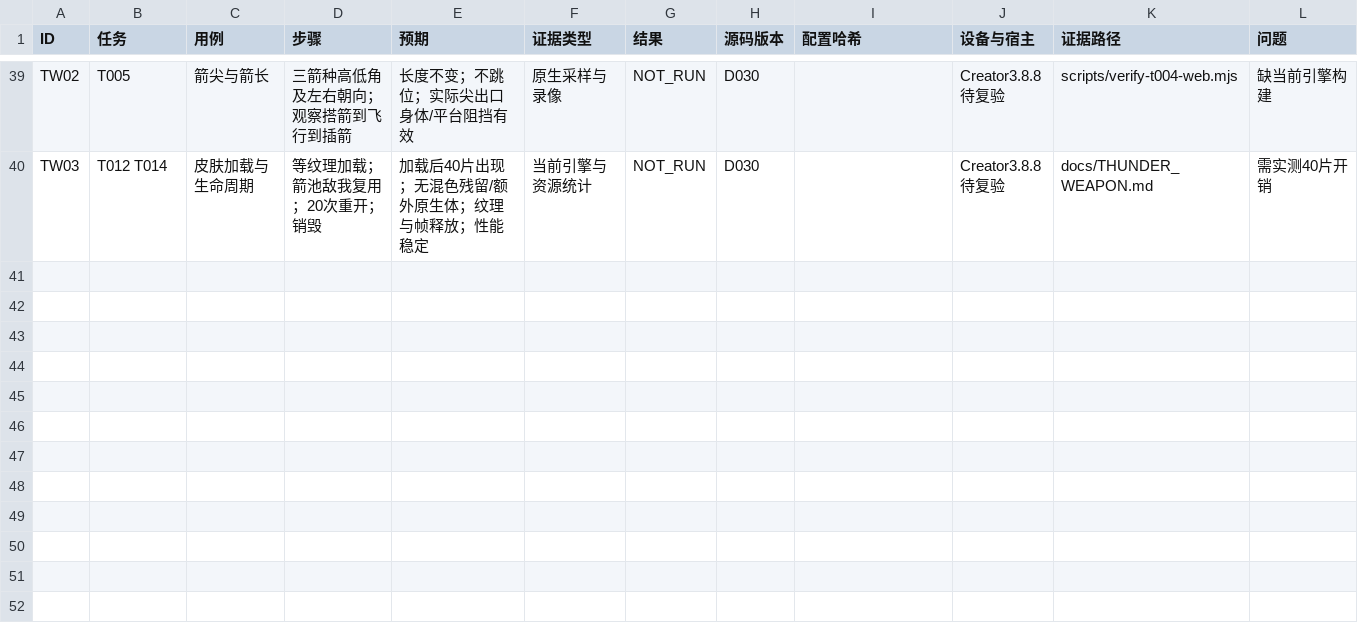
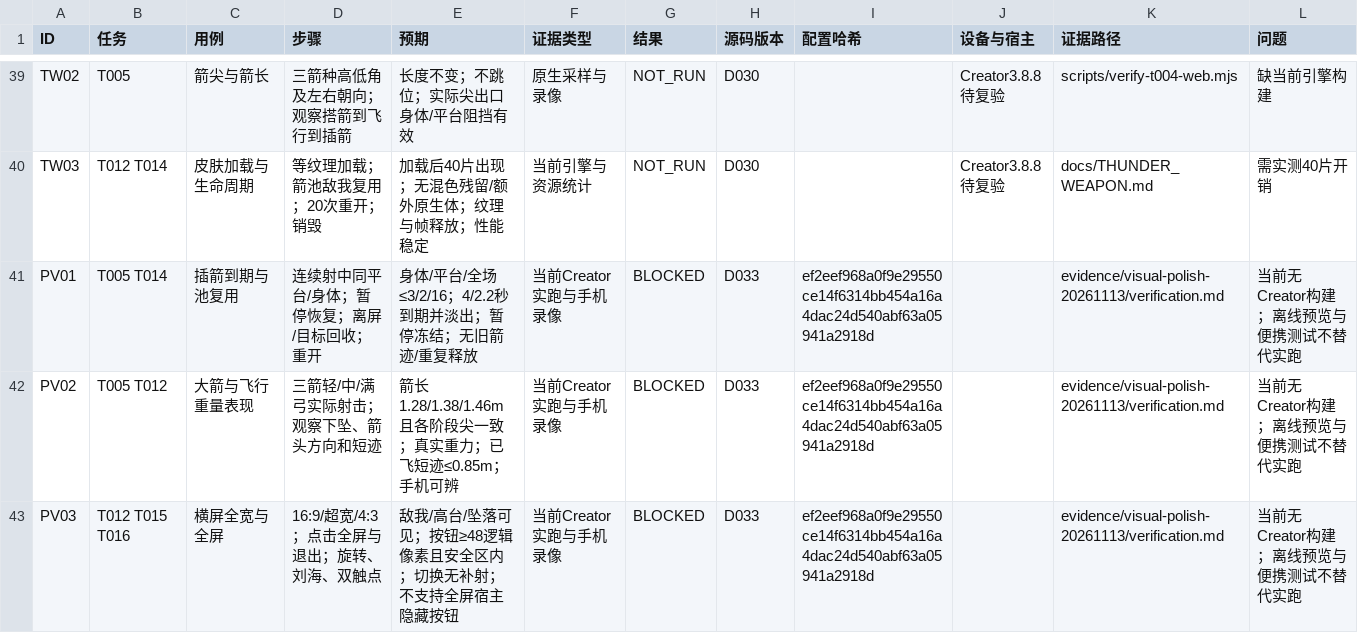
Before and after one commit to iamyours/game, a CSV file: qa_cases.csv, drawn as a sheet; only a part is shown, gaps mark what is left out; the diff names each change by its address in the sheet, - before the commit and + after, or states it on an @@ line.

Commit message:
fix: bound arrow residue and polish landscape presentation

```diff
--- a/qa_cases.csv
+++ b/qa_cases.csv
+row 41: PV01 | T005 T014 | 插箭到期与池复用 | 连续射中同平台/身体；暂停恢复；离屏/目标回收；重开 | 身体/平台/全场≤3/2/16；4/2.2秒到期并淡出；暂停冻结；无旧箭迹/重复释放 | 当前Creator实跑与手机录像 | BLOCKED | D033 | ef2eef968a0f9e29550ce14f6314bb454a16a4dac24d540abf63a05941a2918d |  | evidence/visual-polish-20261113/verification.md | 当前无Creator构建；离线预览与便携测试不替代实跑
+row 42: PV02 | T005 T012 | 大箭与飞行重量表现 | 三箭轻/中/满弓实际射击；观察下坠、箭头方向和短迹 | 箭长1.28/1.38/1.46m且各阶段尖一致；真实重力；已飞短迹≤0.85m；手机可辨 | 当前Creator实跑与手机录像 | BLOCKED | D033 | ef2eef968a0f9e29550ce14f6314bb454a16a4dac24d540abf63a05941a2918d |  | evidence/visual-polish-20261113/verification.md | 当前无Creator构建；离线预览与便携测试不替代实跑
+row 43: PV03 | T012 T015 T016 | 横屏全宽与全屏 | 16:9/超宽/4:3；点击全屏与退出；旋转、刘海、双触点 | 敌我/高台/坠落可见；按钮≥48逻辑像素且安全区内；切换无补射；不支持全屏宿主隐藏按钮 | 当前Creator实跑与手机录像 | BLOCKED | D033 | ef2eef968a0f9e29550ce14f6314bb454a16a4dac24d540abf63a05941a2918d |  | evidence/visual-polish-20261113/verification.md | 当前无Creator构建；离线预览与便携测试不替代实跑
```
Also changed, not shown: tasks.csv, 55 other files.
